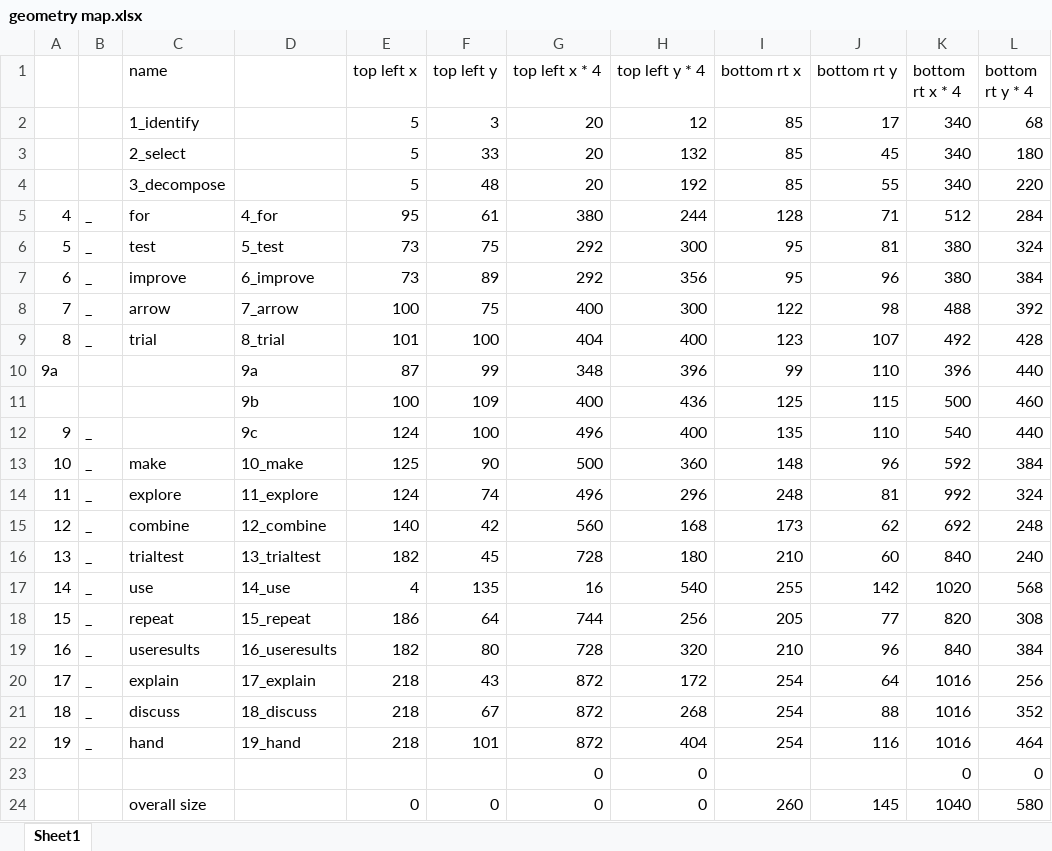
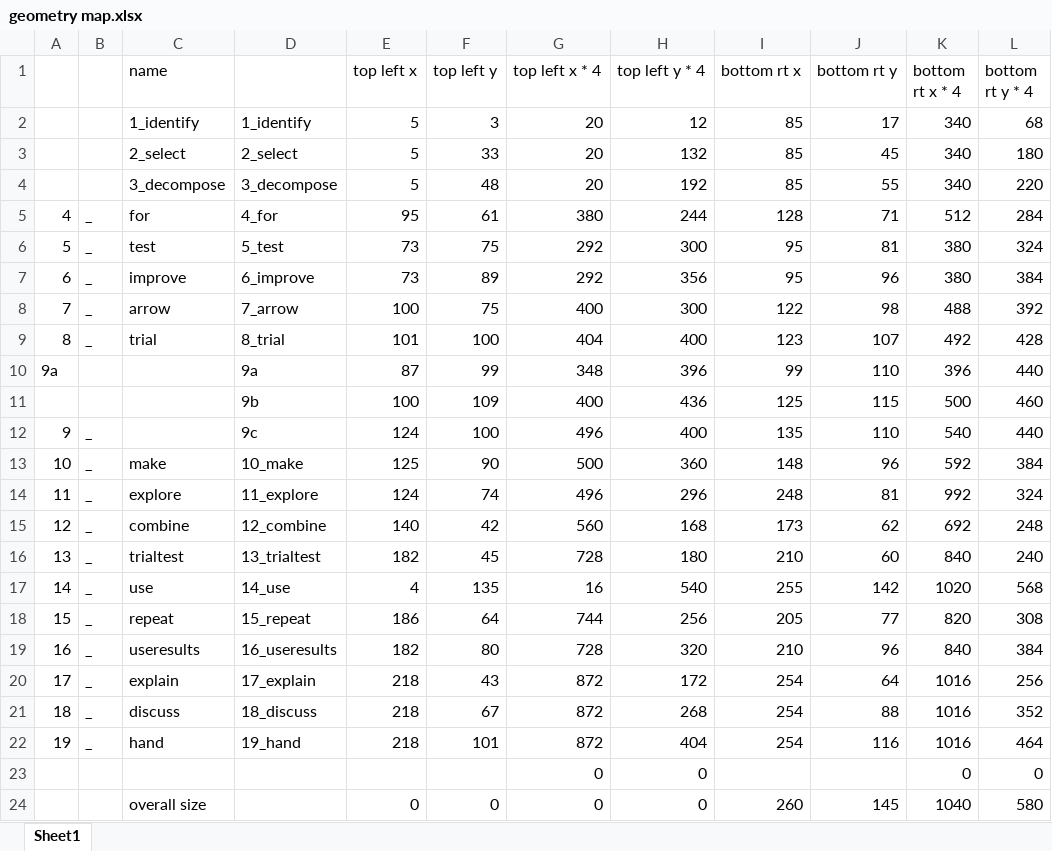
Before and after one commit to rebronald/Advanced_processes, an Excel workbook: geometry map.xlsx, sheet Sheet1, drawn as a sheet; only a part is shown; values as stored, in another font and other column widths than the file's, no borders; the diff names each change by its address in the sheet, - before the commit and + after, or states it on an @@ line.

```diff
--- a/geometry map.xlsx (sheet Sheet1)
+++ b/geometry map.xlsx (sheet Sheet1)
-D2: (empty)
+D2: 1_identify
-D3: (empty)
+D3: 2_select
-D4: (empty)
+D4: 3_decompose
```
Also changed, not shown: 1 other file.
